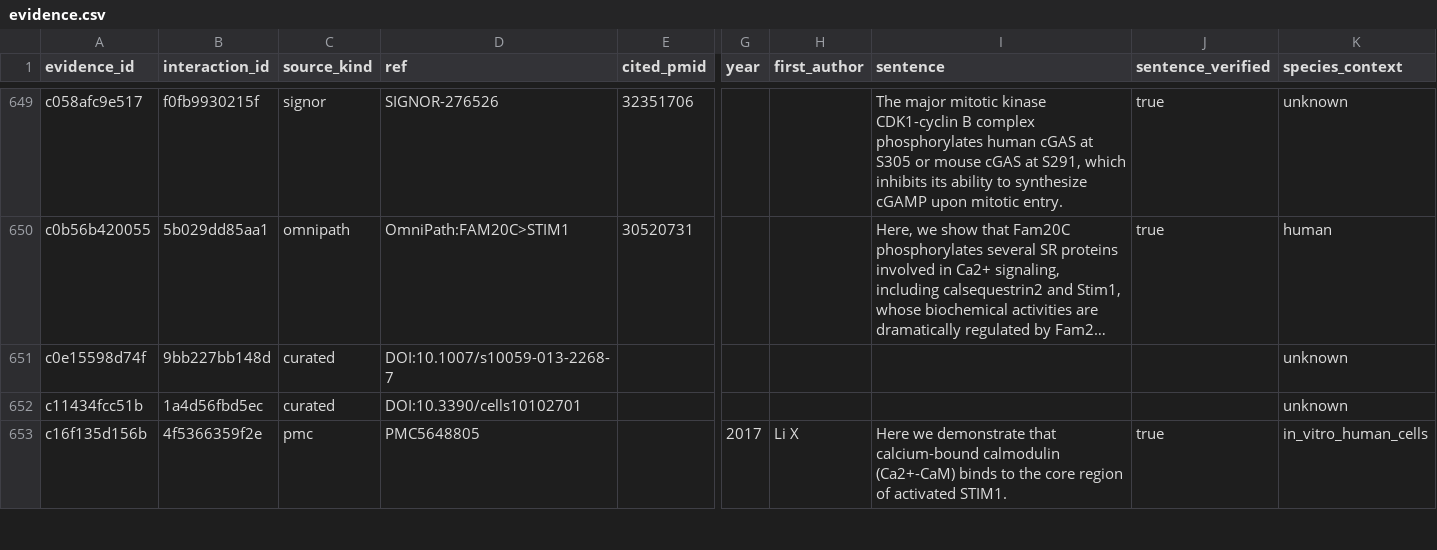
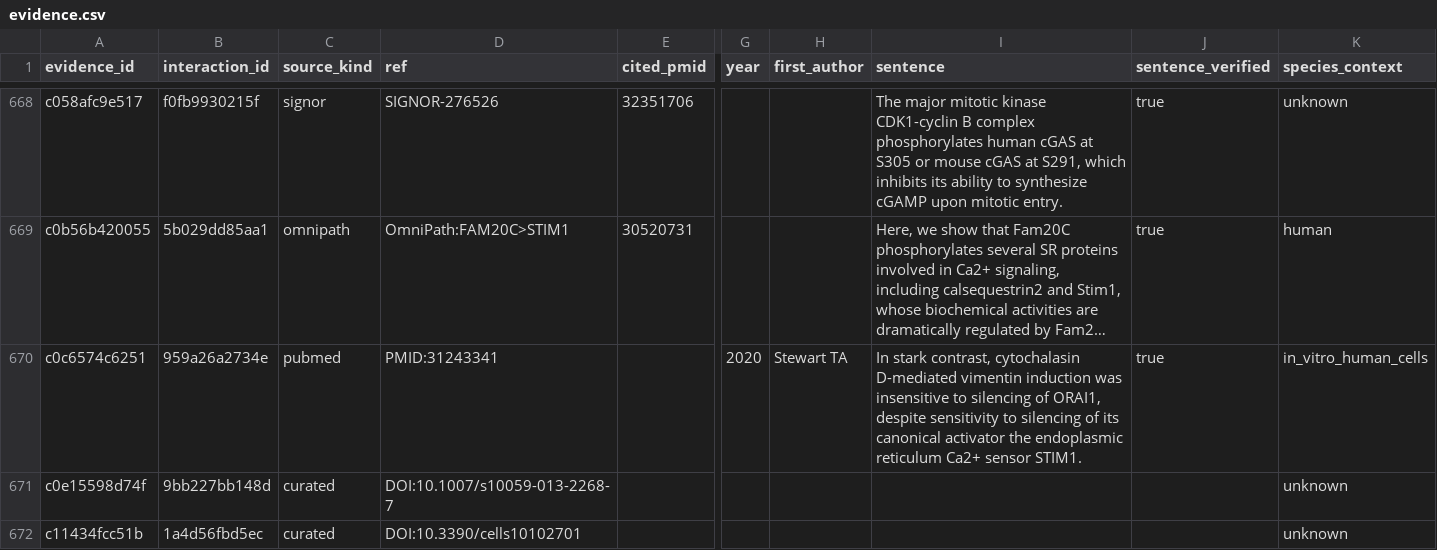
Before and after one commit to Nurtal/IDT_ca_map, a CSV file: data/evidence.csv, drawn as a sheet; only a part is shown, gaps mark what is left out; the shorter side is filled out with more unchanged rows; long unchanged cells end in …; rows hold the shown columns only; the diff covers the shown part only; the diff names each change by its address in the sheet, - before the commit and + after, or states it on an @@ line.

```diff
--- a/data/evidence.csv
+++ b/data/evidence.csv
+row 670: c0c6574c6251 | 959a26a2734e | pubmed | PMID:31243341 |  | 2020 | Stewart TA | In stark contrast, cytochalasin D-mediated vimentin induction was insensitive to silencing of ORAI1, despite sensitivity to silencing of its canonical activator the endoplasmic reticulum Ca2+ sensor STIM1. | true | in_vitro_human_cells
```
Also changed, not shown: 21 added rows elsewhere in this file, data/nodes.csv, 7 other files.
